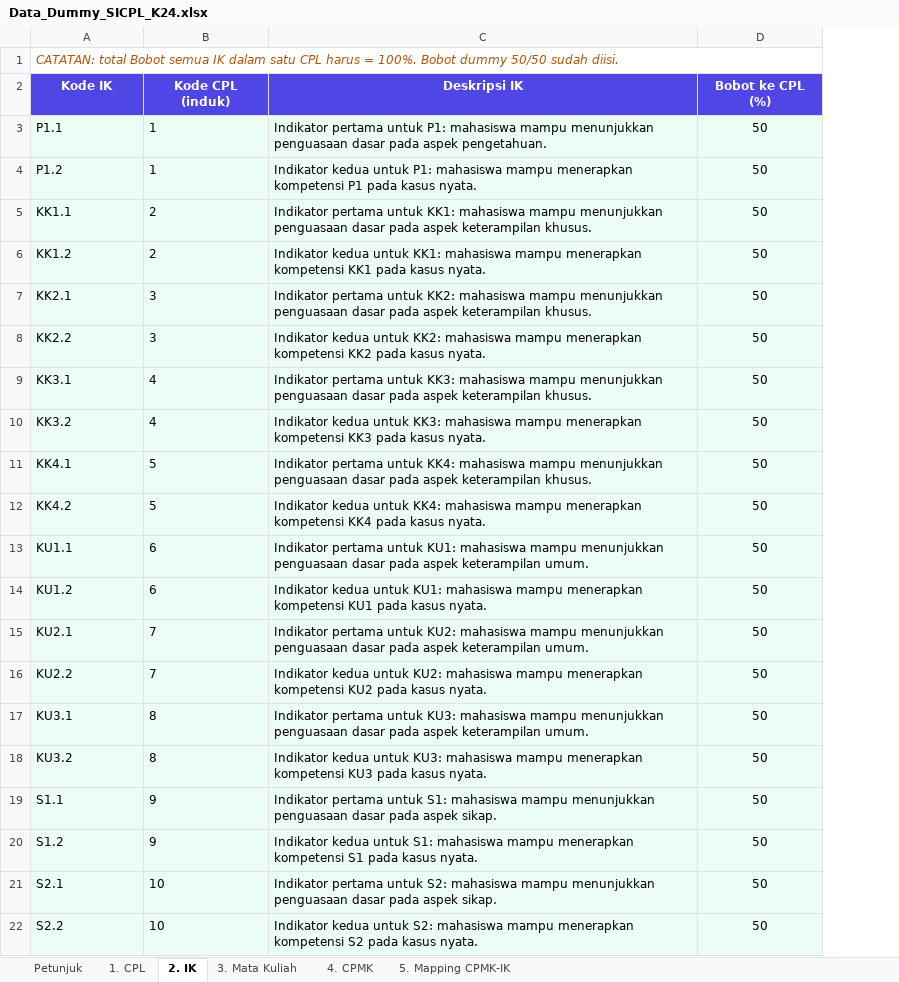
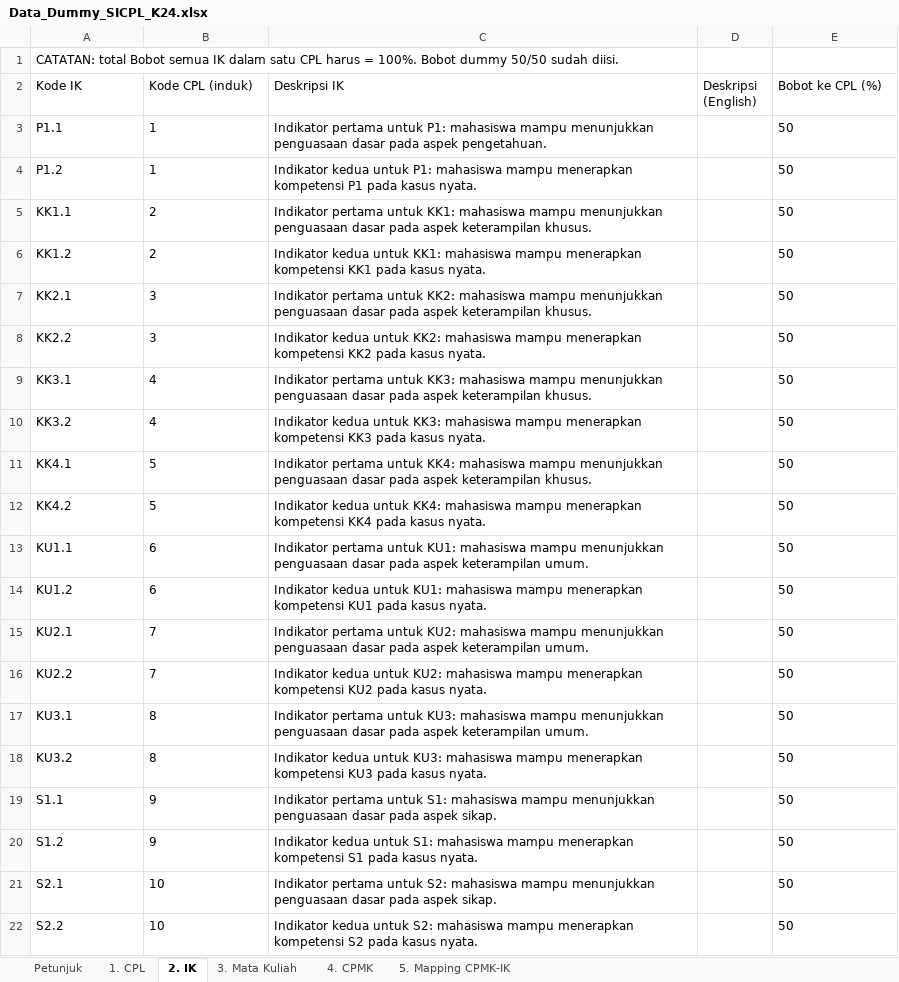
Before and after one commit to Anggaadi14/apsikelompok2, an Excel workbook: apsi2026/public/templates/Data_Dummy_SICPL_K24.xlsx, sheet 2. IK, drawn as a sheet; values as stored, in another font and other column widths than the file's, no borders; removed rows and columns are numbered as before the commit, all else as after; the diff names each change by its address in the sheet, - before the commit and + after, or states it on an @@ line.

```diff
--- a/apsi2026/public/templates/Data_Dummy_SICPL_K24.xlsx (sheet 2. IK)
+++ b/apsi2026/public/templates/Data_Dummy_SICPL_K24.xlsx (sheet 2. IK)
+column D (Deskripsi (English)), empty
@@ A1 italic: on → off, text colour: #B45309 → black @@
-A1:D1 merged
@@ A2:C2 alignment: center → left, fill: #4F46E5 → none, bold: on → off, text colour: #FFFFFF → black @@
-E2:E22 alignment: center
+E2:E22 alignment: left
@@ E2 fill: #4F46E5 → none, bold: on → off, text colour: #FFFFFF → black @@
-A3:C22 fill: #ECFDF5
+A3:C22 fill: none
-E3:E22 fill: #ECFDF5
+E3:E22 fill: none
```
Also changed, not shown: sheet 3. Mata Kuliah, sheet 1. CPL, sheet 4. CPMK, sheet Petunjuk, sheet 5. Mapping CPMK-IK, apsi2026/public/templates/Template_Import_SICPL_KOSONG.xlsx, 7 other files.
